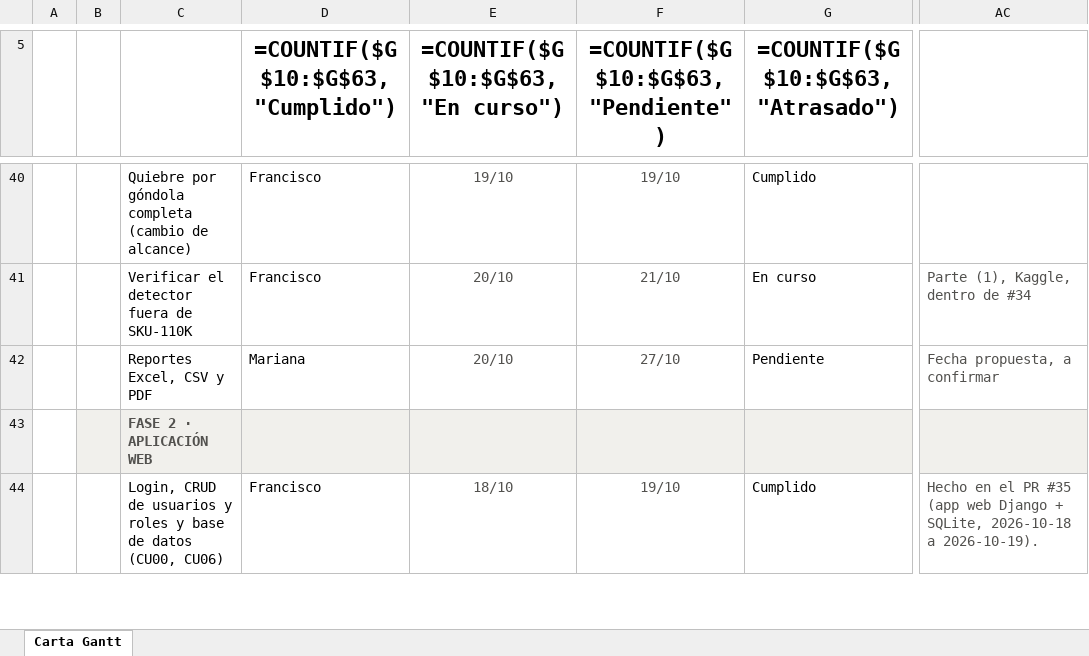
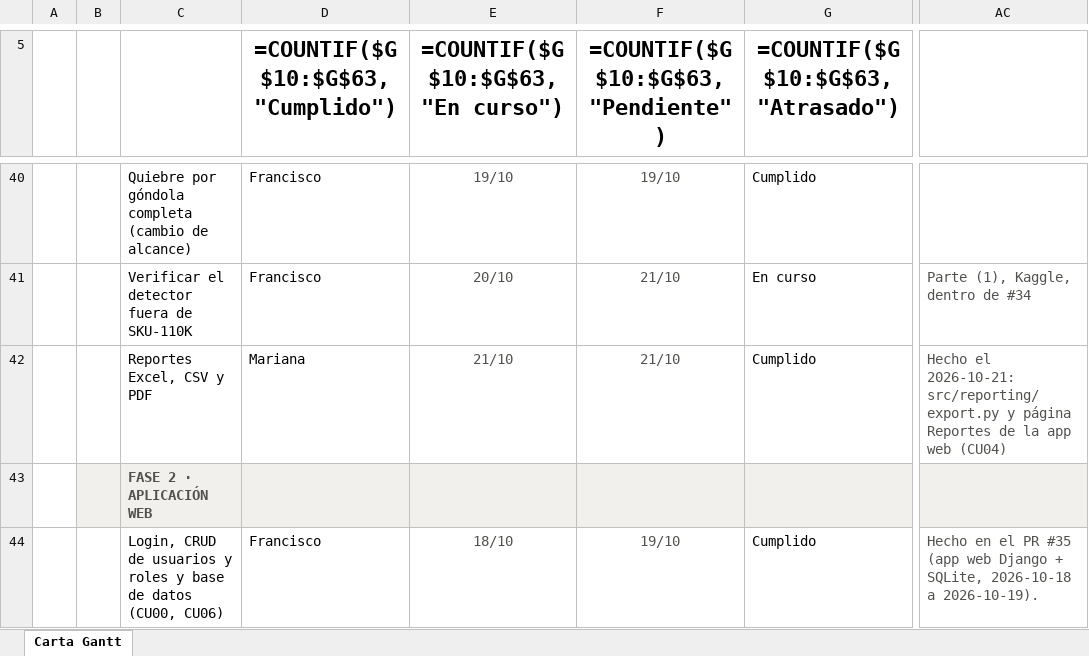
Before and after one commit to marianapeachy/capstone, an Excel workbook: Anexos/Gestion/Carta Gantt Fase 2.xlsx, sheet Carta Gantt, drawn as a sheet; only a part is shown, gaps mark what is left out; values as stored, in another font and other column widths than the file's, no borders; formulas without a stored value are shown as written; conditional formats not drawn; the diff names each change by its address in the sheet, - before the commit and + after, or states it on an @@ line.

Commit message:
docs: document report formats and mark #7 done

```diff
--- a/Anexos/Gestion/Carta Gantt Fase 2.xlsx (sheet Carta Gantt)
+++ b/Anexos/Gestion/Carta Gantt Fase 2.xlsx (sheet Carta Gantt)
-E42 (=COUNTIF($G$10:$G$63,"En curso")): 20/10
+E42 (=COUNTIF($G$10:$G$63,"En curso")): 21/10
-F42: 27/10
+F42: 21/10
-G42 (=COUNTIF($G$10:$G$63,"Atrasado")): Pendiente
+G42 (=COUNTIF($G$10:$G$63,"Atrasado")): Cumplido
-AC42: Fecha propuesta, a confirmar
+AC42: Hecho el 2026-10-21: src/reporting/export.py y página Reportes de la app web (CU04)
```
Also changed, not shown: 3 other files.
